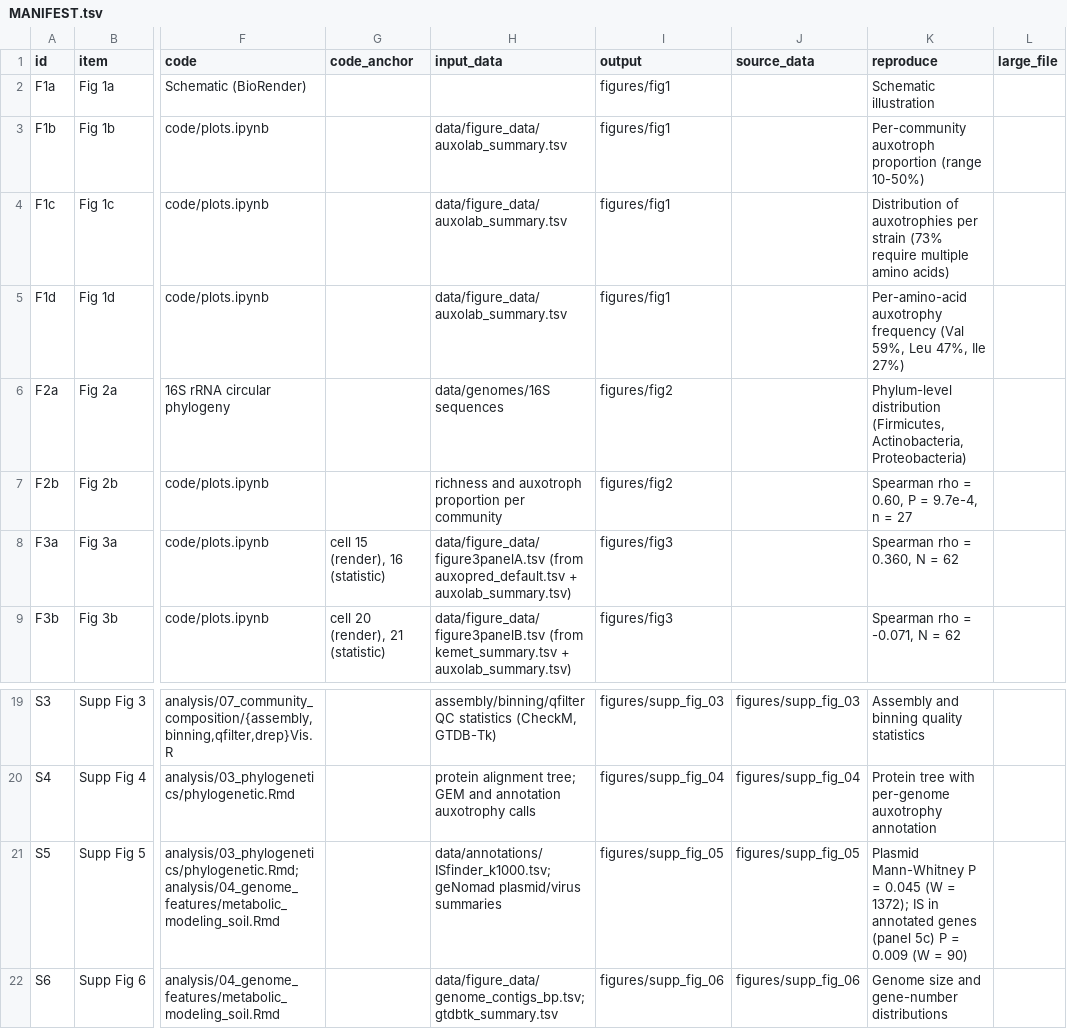
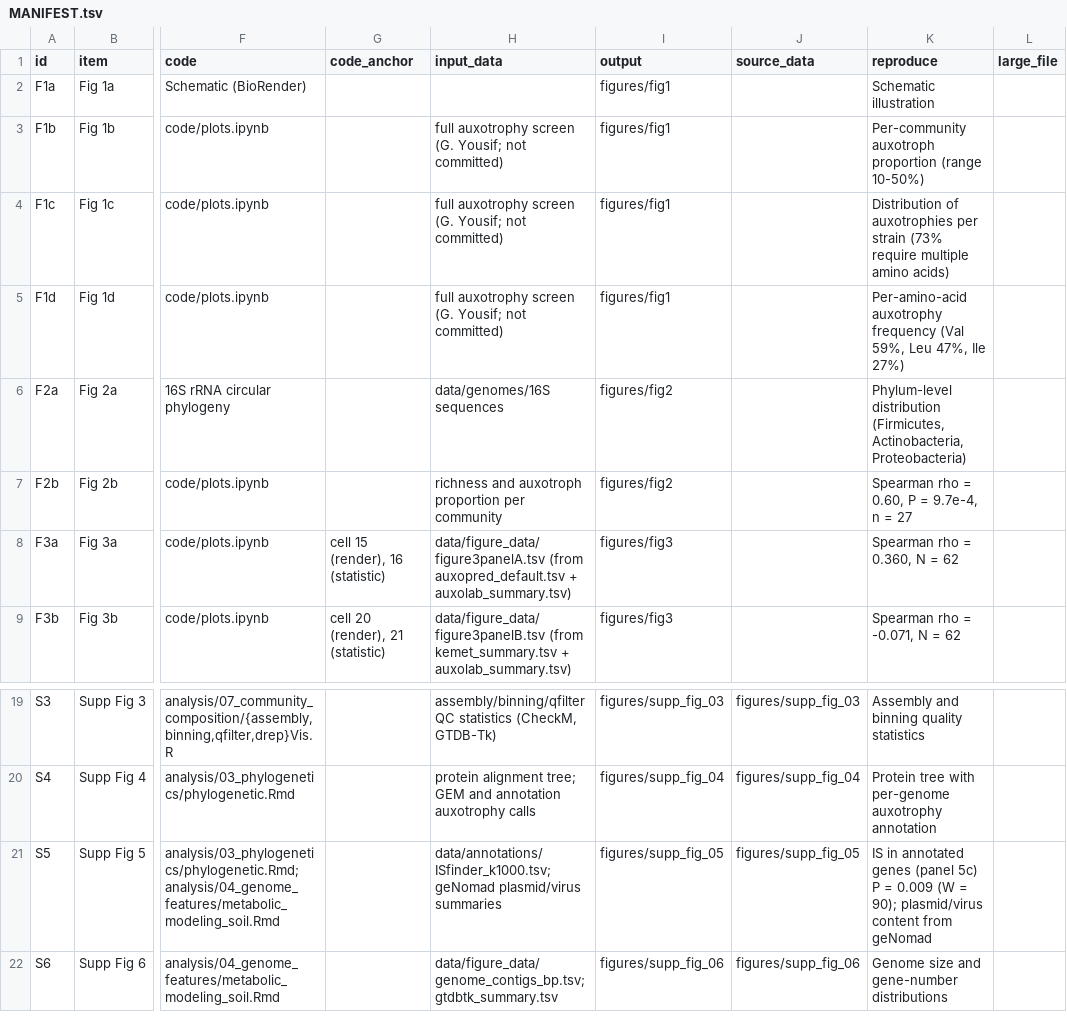
Before and after one commit to franciscozorrilla/soil_auxo, a TSV file: MANIFEST.tsv, drawn as a sheet; only a part is shown, gaps mark what is left out; the diff names each change by its address in the sheet, - before the commit and + after, or states it on an @@ line.

Commit message:
Fold the figure/analysis map into the README and refine figure documentation
Merge REPO_MAP.md into README.md (with a table of contents) so the repository is
documented from a single entry point, and remove REPO_MAP.md; MANIFEST.tsv remains the
machine-readable map and the per-figure READMEs now link to the README. Correct the Fig
1b/c/d input citation (the full 6,931-isolate auxotrophy screen contributed by G. Yousif,
not the 58-isolate auxolab_summary.tsv), name analysis/00_load_data.R as the entry point,
document the figure-panel table provenance, and soften the plasmid statistic label in the
Supplementary Fig. 5 row.

```diff
--- a/MANIFEST.tsv
+++ b/MANIFEST.tsv
-H3:H5 (input_data): data/figure_data/auxolab_summary.tsv
+H3:H5 (input_data): full auxotrophy screen (G. Yousif; not committed)
-K21 (reproduce): Plasmid Mann-Whitney P = 0.045 (W = 1372); IS in annotated genes (panel 5c) P = 0.009 (W = 90)
+K21 (reproduce): IS in annotated genes (panel 5c) P = 0.009 (W = 90); plasmid/virus content from geNomad
```
Also changed, not shown: 19 other files.
